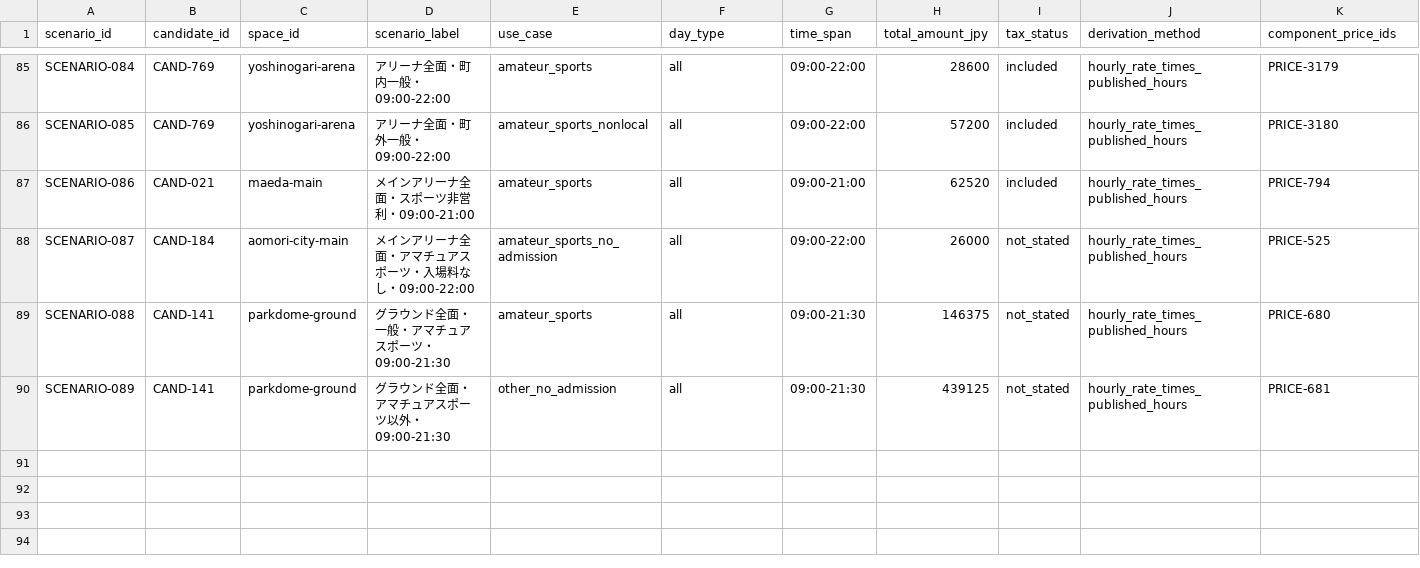
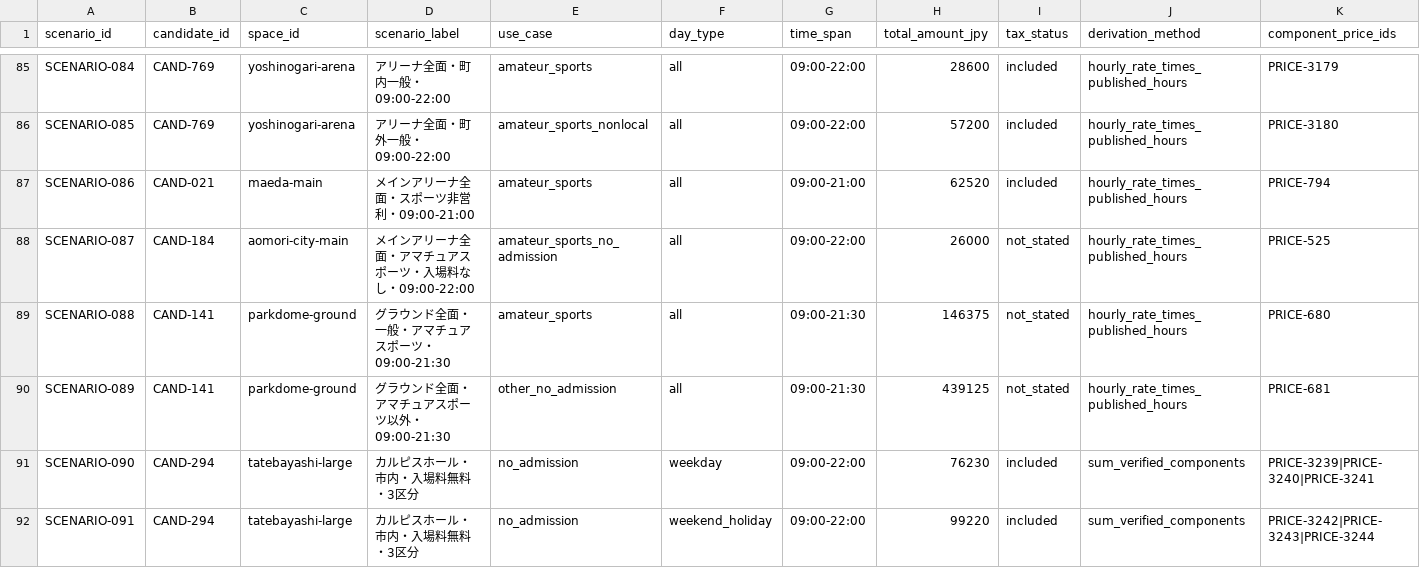
Before and after one commit to aratama-ship-it/venue-monosashi, a CSV file: data/budget-scenarios.csv, drawn as a sheet; only a part is shown, gaps mark what is left out; rows hold the shown columns only; the diff names each change by its address in the sheet, - before the commit and + after, or states it on an @@ line.

```diff
--- a/data/budget-scenarios.csv
+++ b/data/budget-scenarios.csv
+row 91: SCENARIO-090 | CAND-294 | tatebayashi-large | カルピスホール・市内・入場料無料・3区分 | no_admission | weekday | 09:00-22:00 | 76230 | included | sum_verified_components | PRICE-3239|PRICE-3240|PRICE-3241
+row 92: SCENARIO-091 | CAND-294 | tatebayashi-large | カルピスホール・市内・入場料無料・3区分 | no_admission | weekend_holiday | 09:00-22:00 | 99220 | included | sum_verified_components | PRICE-3242|PRICE-3243|PRICE-3244
```
Also changed, not shown: data/prefecture-price-coverage.csv, 2 other files.
